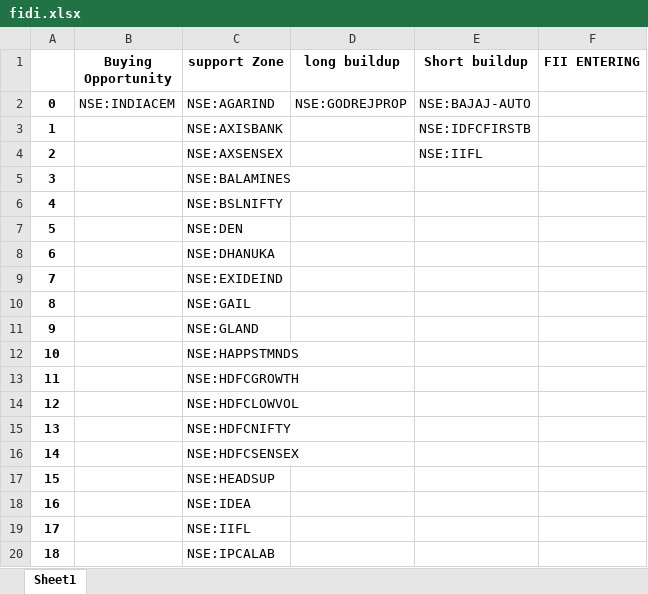
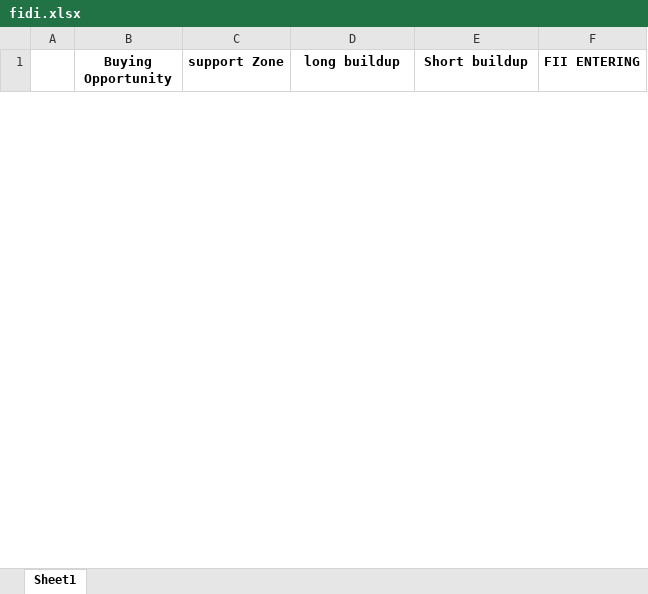
Before and after one commit to amirathor/Story, an Excel workbook: fidi.xlsx, sheet Sheet1, drawn as a sheet; only a part is shown; values as stored, in another font and other column widths than the file's, no borders; removed rows and columns are numbered as before the commit, all else as after; the diff covers the shown part only; the diff names each change by its address in the sheet, - before the commit and + after, or states it on an @@ line.

```diff
--- a/fidi.xlsx (sheet Sheet1)
+++ b/fidi.xlsx (sheet Sheet1)
-row 2: 0 | NSE:INDIACEM | NSE:AGARIND | NSE:GODREJPROP | NSE:BAJAJ-AUTO
-row 3: 1 |  | NSE:AXISBANK |  | NSE:IDFCFIRSTB
-row 4: 2 |  | NSE:AXSENSEX |  | NSE:IIFL
-row 5: 3 |  | NSE:BALAMINES
-row 6: 4 |  | NSE:BSLNIFTY
-row 7: 5 |  | NSE:DEN
-row 8: 6 |  | NSE:DHANUKA
-row 9: 7 |  | NSE:EXIDEIND
-row 10: 8 |  | NSE:GAIL
-row 11: 9 |  | NSE:GLAND
-row 12: 10 |  | NSE:HAPPSTMNDS
-row 13: 11 |  | NSE:HDFCGROWTH
-row 14: 12 |  | NSE:HDFCLOWVOL
-row 15: 13 |  | NSE:HDFCNIFTY
-row 16: 14 |  | NSE:HDFCSENSEX
-row 17: 15 |  | NSE:HEADSUP
-row 18: 16 |  | NSE:IDEA
-row 19: 17 |  | NSE:IIFL
-row 20: 18 |  | NSE:IPCALAB
```
Also changed, not shown: 9 added rows and 11 removed rows elsewhere in this sheet, fii dii.xlsx, 1 other file.
